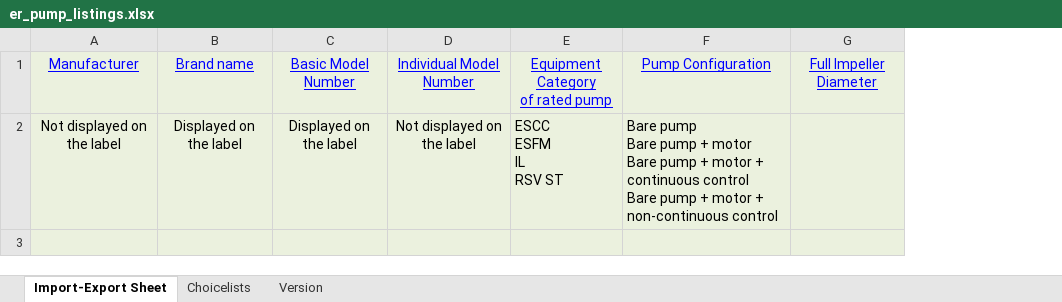
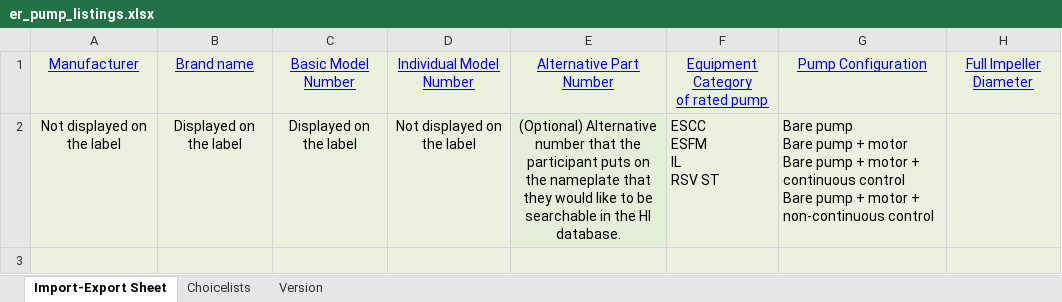
Before and after one commit to edlpumps/hi-er, an Excel workbook: routes/er_pump_listings.xlsx, sheet Import-Export Sheet, drawn as a sheet; only a part is shown; values as stored, in another font and other column widths than the file's, no borders; the diff names each change by its address in the sheet, - before the commit and + after, or states it on an @@ line.

Commit message:
Beta 03 2026 (#24)
1.  C&I and Circulator QPL data sheet updates.
C&I additions:  Rated motor power, Load type (Constant Load/Variable Load), Pump type (ESCC, ESFM, IL, RSV, ST), Brand name, Alternative part number
Circulator additions:  WAIP at max speed, Pump Type (CP1, CP2 or CP3)
2.  Alternative Part Number Display and Search:
Fixed the bug where the Alternative Part Number was not being saved to a Circulator when it was revised.  This was because the alternative_part_number document key was not already in the database document, so it was being ignored. (the Taco Circulator issue (Rating ID: 4KYK86)).
Added Alternative Part Number  help content to the Help Glossary. - "This is an alternative number that the participant puts on the nameplate that they would like to be searchable in the HI database." (This was taken from the help info on the Circulator Import Template.)
Added Alternative Part Number column to the QPL and Full Data Sheets.
Included Alternative Part Number column to the Participant Pump Upload Template for C&I pumps so it's now part of the pump upload process.  I also updated the version and date of this template. It might be a good idea to put the version in the name of the template that is downloaded ex: "Pump Energy Ratings v-1.5.xlsx"
Added Alternative Part Number to the C&I Participant Online New Pump form.
Included the Alternative Part Number (if configured) to the Listing page for C&I and Circulators. The text on the listing page is "Alternative Model #" as this is how it was already implemented.
Added Manufacturer Model and Alternative Part Number to the search pages for both C&I and Circulators. Anything entered into the search field will search all 3 fields.
Added "Alternative model number" to the reduced search results at the bottom of the C&I and Circulators search pages since it's now being searched.
Additional items:
I did NOT include searching by Alternative Part Number in the Filter input field on the Admin or Participant C&I or Circulator Pumps listings page.
I found and fixed a bug where if a Circulator was revised, and the WAIP changed, it would not be updated in the database. (controllers/circulator.js line 330)
I found and fixed a bug where the "Date updated" information for a revised Circulator was not included in the participant's Circulator listings download. (circulator-export.js line 106)

```diff
--- a/routes/er_pump_listings.xlsx (sheet Import-Export Sheet)
+++ b/routes/er_pump_listings.xlsx (sheet Import-Export Sheet)
+column E, rows 1-2: Alternative Part Number | (Optional) Alternative number that the participant puts on the nameplate that they would like to be searchable in the HI database.
```
Also changed, not shown: sheet Version, help.xlsx, 24 other files.
